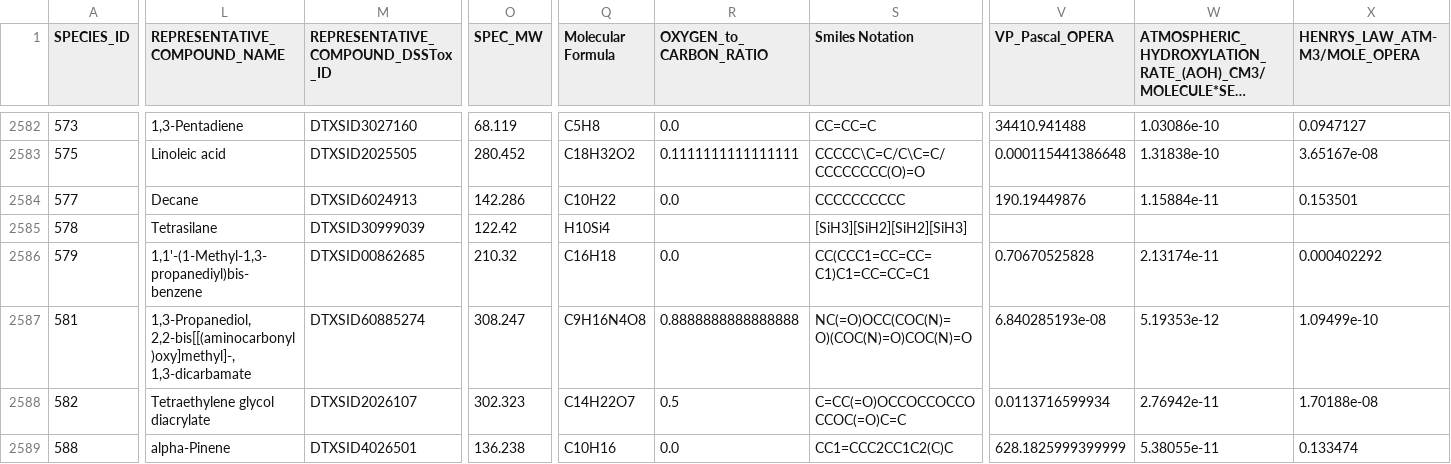
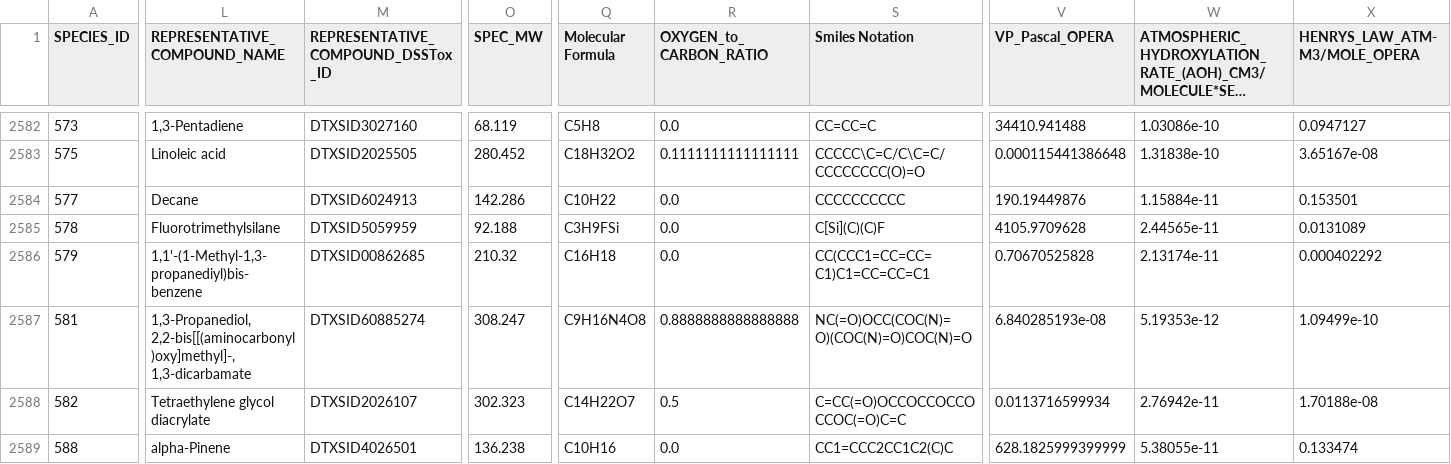
Before and after one commit to USEPA/CRACMM, a CSV file: emissions/SPECIATEInputs/SPECIATEv5.2x_fromCRACMM.csv, drawn as a sheet; only a part is shown, gaps mark what is left out; long unchanged cells end in …; the diff covers the shown part only; the diff names each change by its address in the sheet, - before the commit and + after, or states it on an @@ line.

Commit message:
v0.21 contd: Updates Misc Silanes surrogate so it contains carbon.
SPECIATE and mech4import update for misc silanes so they have a carbon and thus are part of ROC.

```diff
--- a/emissions/SPECIATEInputs/SPECIATEv5.2x_fromCRACMM.csv
+++ b/emissions/SPECIATEInputs/SPECIATEv5.2x_fromCRACMM.csv
-L2585 (REPRESENTATIVE_COMPOUND_NAME): Tetrasilane
+L2585 (REPRESENTATIVE_COMPOUND_NAME): Fluorotrimethylsilane
-M2585: DTXSID30999039
+M2585: DTXSID5059959
-O2585 (SPEC_MW): 122.42
+O2585 (SPEC_MW): 92.188
-Q2585 (Molecular Formula): H10Si4
+Q2585 (Molecular Formula): C3H9FSi
-R2585 (OXYGEN_to_CARBON_RATIO): (empty)
+R2585 (OXYGEN_to_CARBON_RATIO): 0.0
-S2585 (Smiles Notation): [SiH3][SiH2][SiH2][SiH3]
+S2585 (Smiles Notation): C[Si](C)(C)F
-V2585 (VP_Pascal_OPERA): (empty)
+V2585 (VP_Pascal_OPERA): 4105.9709628
-W2585: (empty)
+W2585: 2.44565e-11
-X2585 (HENRYS_LAW_ATM-M3/MOLE_OPERA): (empty)
+X2585 (HENRYS_LAW_ATM-M3/MOLE_OPERA): 0.0131089
```
Also changed, not shown: 3 edited cells elsewhere in this file, emissions/SpeciationToolInputs/mechanism_forImport_speciate5_2_CRACMM.csv, 1 other file.
